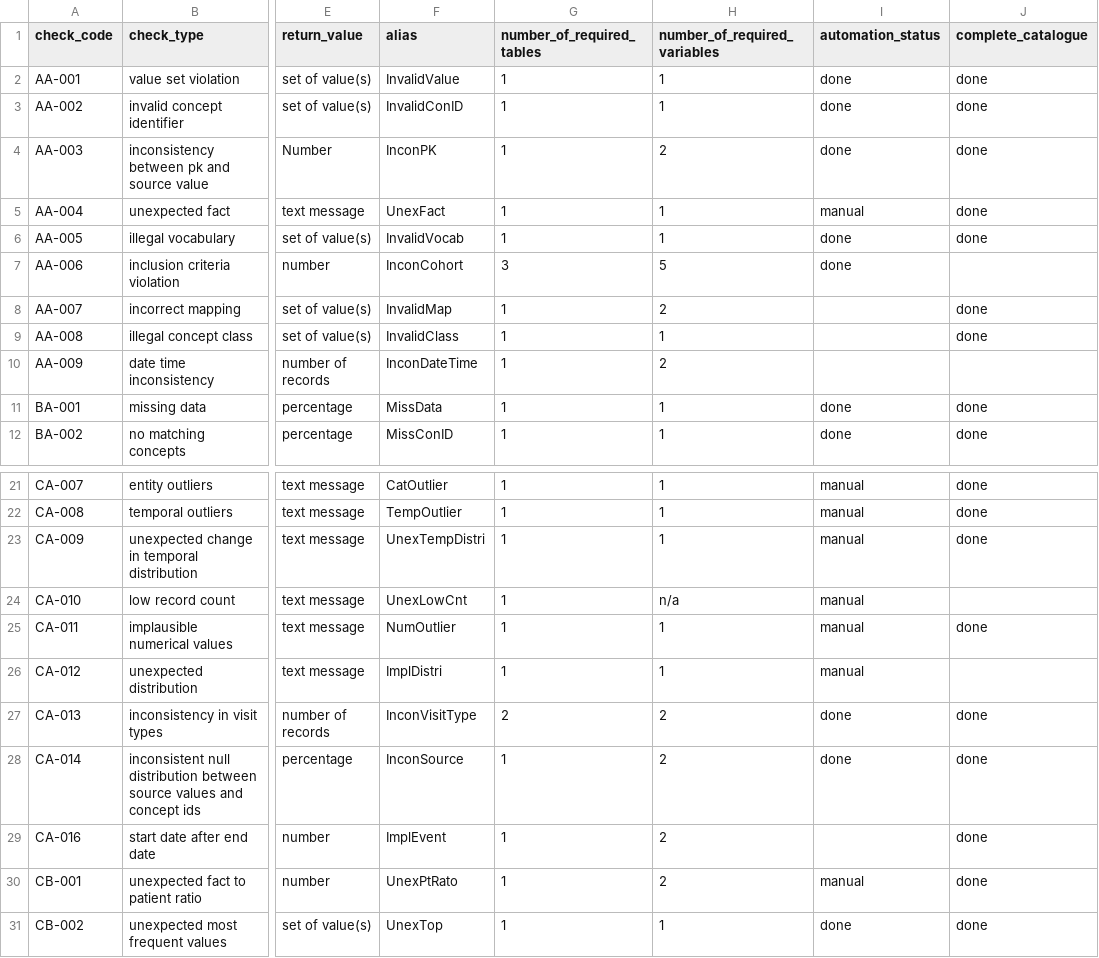
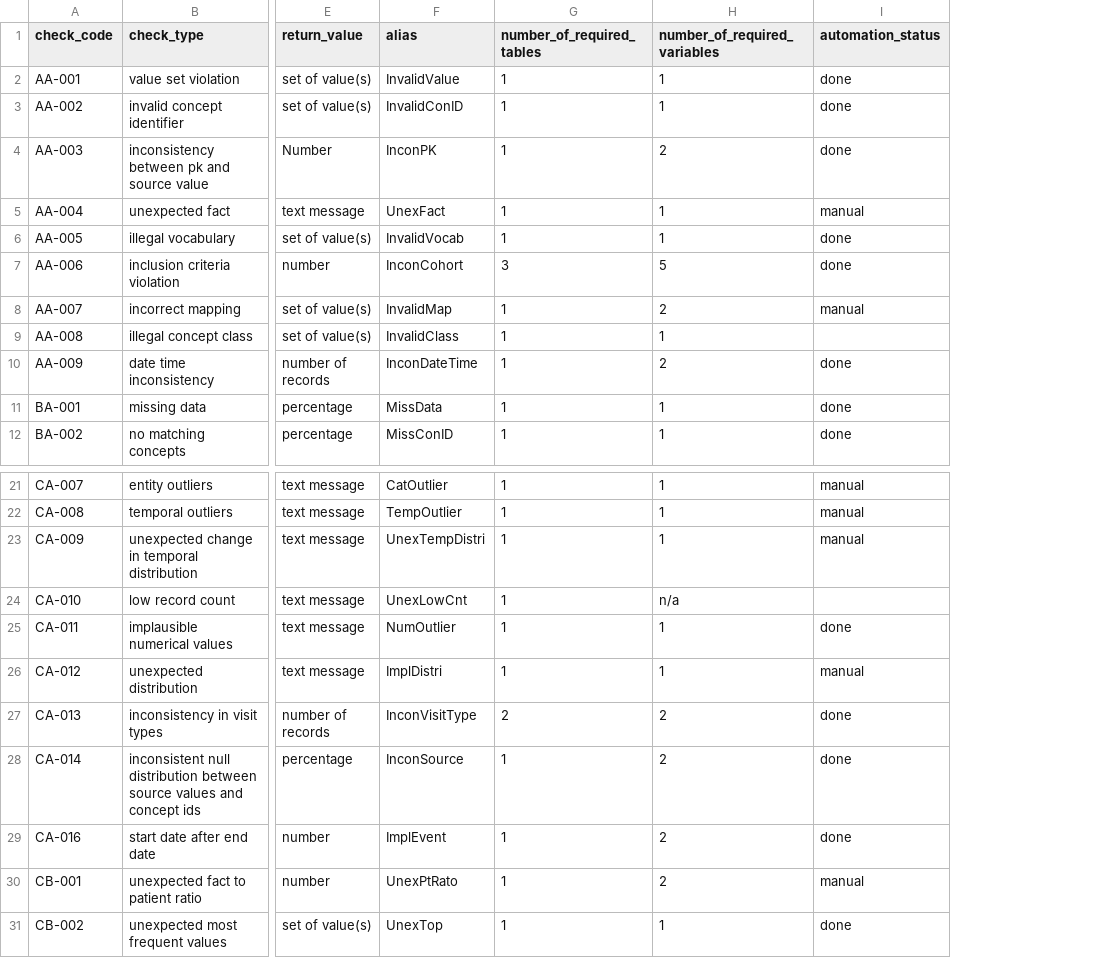
Before and after one commit to PEDSnet/Data-Quality-Analysis, a CSV file: DQA_Catalog/DQA_Check_Type_Inventory.csv, drawn as a sheet; only a part is shown, gaps mark what is left out; the diff names each change by its address in the sheet, - before the commit and + after, or states it on an @@ line.

```diff
--- a/DQA_Catalog/DQA_Check_Type_Inventory.csv
+++ b/DQA_Catalog/DQA_Check_Type_Inventory.csv
-column J (complete_catalogue), rows 2-12: done | done | done | done | done |  | done | done |  | done | done; rows 21-31: done | done | done |  | done |  | done | done | done | done | done
-I8 (automation_status): (empty)
+I8 (automation_status): manual
-I10 (automation_status): (empty)
+I10 (automation_status): done
-I24 (automation_status): manual
+I24 (automation_status): (empty)
-I25 (automation_status): manual
+I25 (automation_status): done
-I29 (automation_status): (empty)
+I29 (automation_status): done
```
Also changed, not shown: 5 other files.
